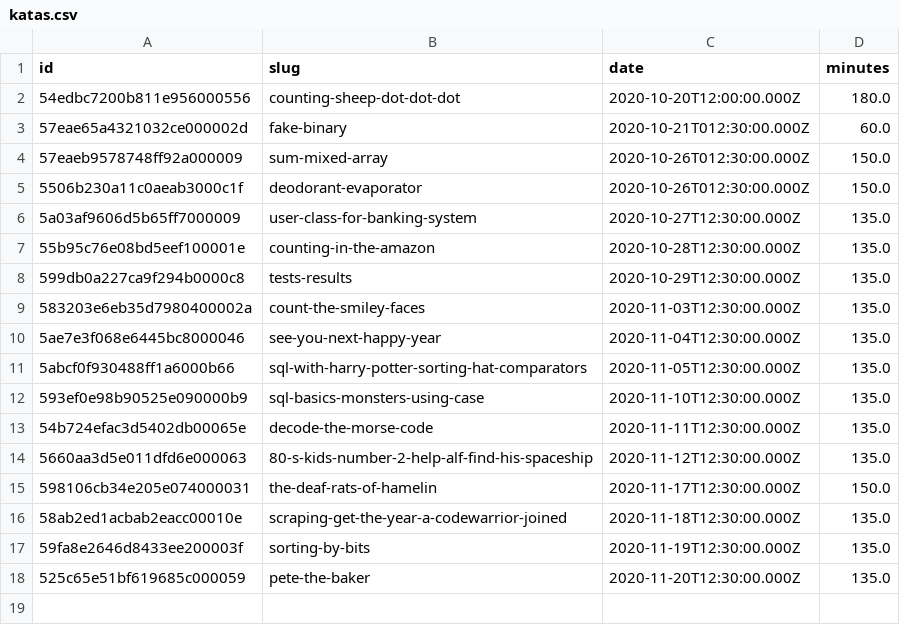
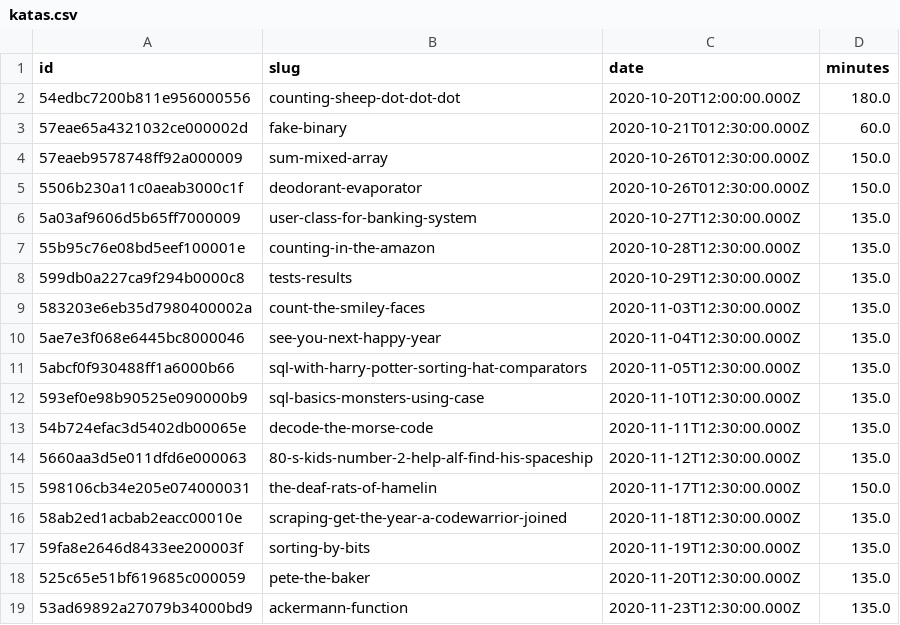
Before and after one commit to agalvezcorell/codewars-kata-student-correction-ih, a CSV file: input/katas.csv, drawn as a sheet; the diff names each change by its address in the sheet, - before the commit and + after, or states it on an @@ line.

```diff
--- a/input/katas.csv
+++ b/input/katas.csv
+row 19: 53ad69892a27079b34000bd9 | ackermann-function | 2020-11-23T12:30:00.000Z | 135.0
```
Also changed, not shown: output/output.csv, 1 other file.
